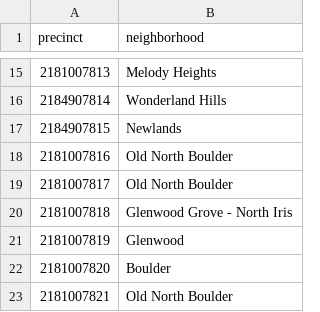
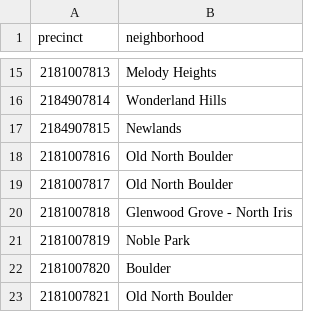
Before and after one commit to jeffmcwhirter/bocovoters, a CSV file: data/boulder_precincts.csv, drawn as a sheet; only a part is shown, gaps mark what is left out.

Commit message:
snapshot

```diff
--- a/data/boulder_precincts.csv
+++ b/data/boulder_precincts.csv
@@ -20,3 +20,3 @@ precinct,neighborhood
 2181007818,Glenwood Grove - North Iris
-2181007819,Glenwood
+2181007819,Noble Park
 2181007820,Boulder
```
